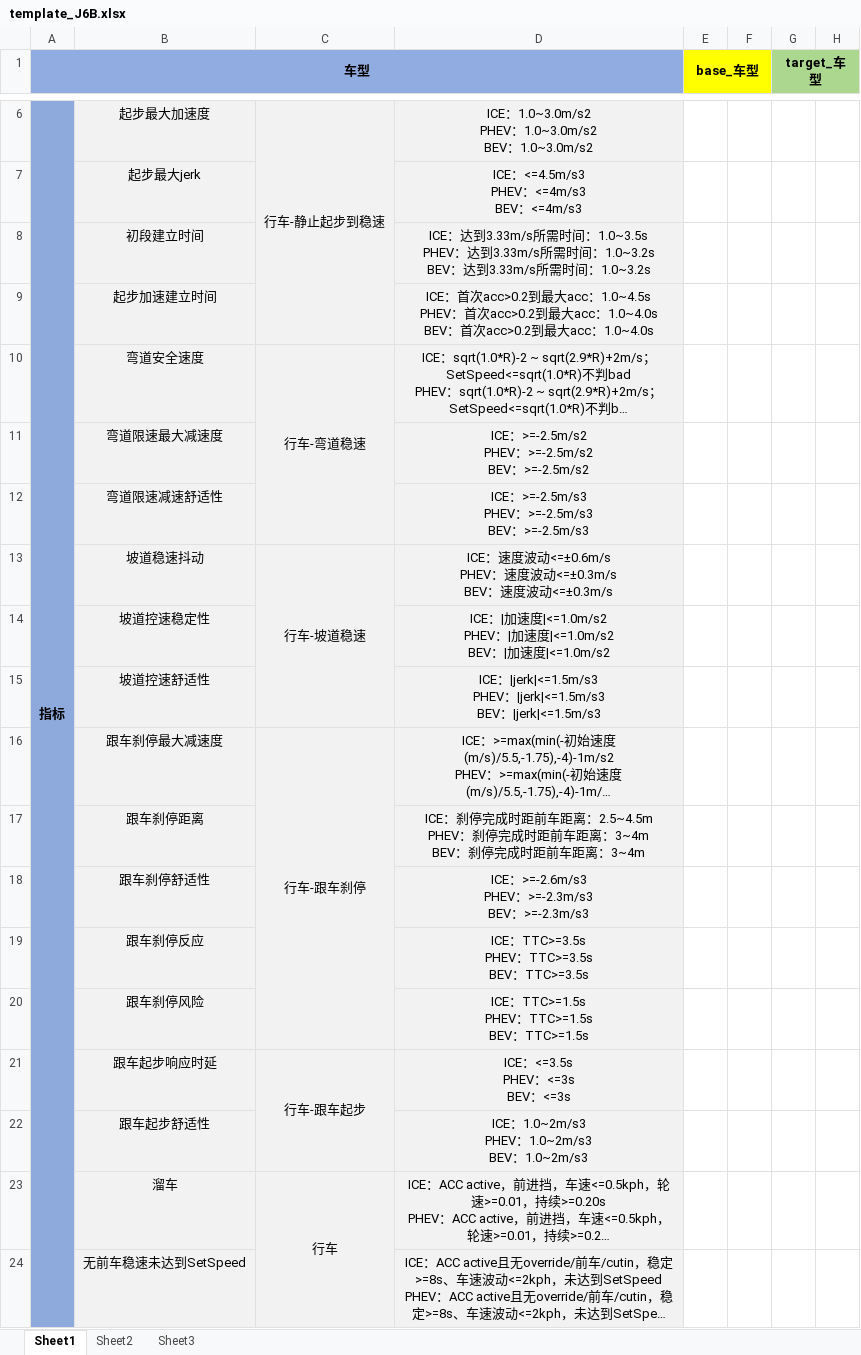
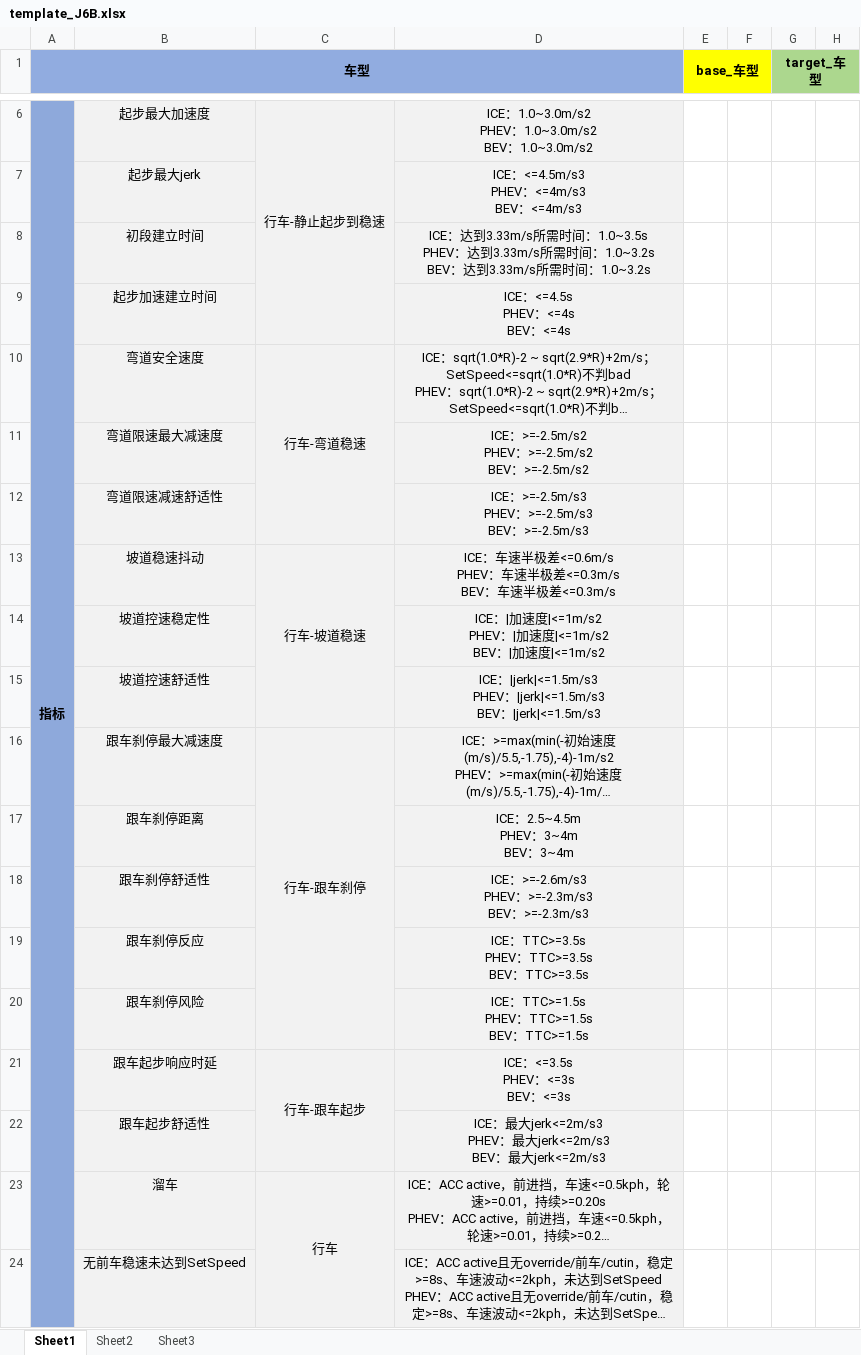
Before and after one commit to cyh0000008/DataMiningCode, an Excel workbook: CompareKPI_United/templates/template_J6B.xlsx, sheet Sheet1, drawn as a sheet; only a part is shown, gaps mark what is left out; long unchanged cells end in …; values as stored, in another font and other column widths than the file's, no borders; ↵ is a line break in a cell; the diff names each change by its address in the sheet, - before the commit and + after, or states it on an @@ line.

```diff
--- a/CompareKPI_United/templates/template_J6B.xlsx (sheet Sheet1)
+++ b/CompareKPI_United/templates/template_J6B.xlsx (sheet Sheet1)
-D9: ICE：首次acc>0.2到最大acc：1.0~4.5s ↵ PHEV：首次acc>0.2到最大acc：1.0~4.0s ↵ BEV：首次acc>0.2到最大acc：1.0~4.0s
+D9: ICE：<=4.5s ↵ PHEV：<=4s ↵ BEV：<=4s
-D13: ICE：速度波动<=±0.6m/s ↵ PHEV：速度波动<=±0.3m/s ↵ BEV：速度波动<=±0.3m/s
+D13: ICE：车速半极差<=0.6m/s ↵ PHEV：车速半极差<=0.3m/s ↵ BEV：车速半极差<=0.3m/s
-D14: …速度|<=1.0m/s2 ↵ PHEV：|加速度|<=1.0m/s2 ↵ BEV：|加速度|<=1.0m/s2
+D14: …速度|<=1m/s2 ↵ PHEV：|加速度|<=1m/s2 ↵ BEV：|加速度|<=1m/s2
-D17: ICE：刹停完成时距前车距离：2.5~4.5m ↵ PHEV：刹停完成时距前车距离：3~4m ↵ BEV：刹停完成时距前车距离：3~4m
+D17: ICE：2.5~4.5m ↵ PHEV：3~4m ↵ BEV：3~4m
-D22: ICE：1.0~2m/s3 ↵ PHEV：1.0~2m/s3 ↵ BEV：1.0~2m/s3
+D22: ICE：最大jerk<=2m/s3 ↵ PHEV：最大jerk<=2m/s3 ↵ BEV：最大jerk<=2m/s3
```
Also changed, not shown: CompareKPI_United/template.xlsx, CompareKPI_United/templates/template_MMT.xlsx, 7 other files.
